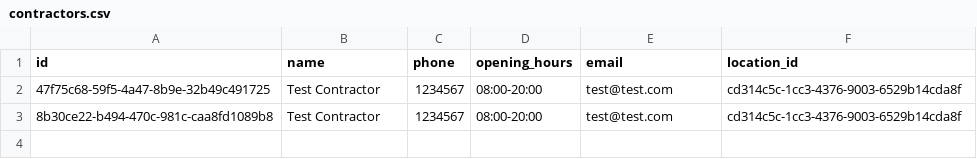
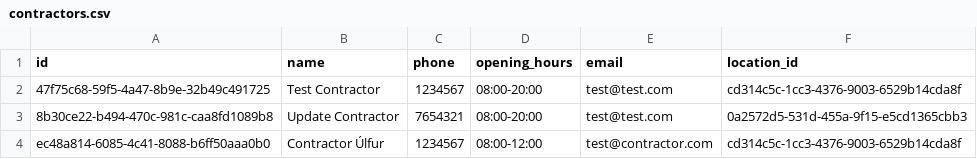
Before and after one commit to UlfurOrn/H38, a CSV file: src/database/data/contractors.csv, drawn as a sheet.

```diff
--- a/src/database/data/contractors.csv
+++ b/src/database/data/contractors.csv
@@ -2,2 +2,3 @@ id,name,phone,opening_hours,email,location_id
 47f75c68-59f5-4a47-8b9e-32b49c491725,Test Contractor,1234567,08:00-20:00,test@test.com,cd314c5c-1cc3-4376-9003-6529b14cda8f
-8b30ce22-b494-470c-981c-caa8fd1089b8,Test Contractor,1234567,08:00-20:00,test@test.com,cd314c5c-1cc3-4376-9003-6529b14cda8f
+8b30ce22-b494-470c-981c-caa8fd1089b8,Update Contractor,7654321,08:00-20:00,test@test.com,0a2572d5-531d-455a-9f15-e5cd1365cbb3
+ec48a814-6085-4c41-8088-b6ff50aaa0b0,Contractor Úlfur,1234567,08:00-12:00,test@contractor.com,cd314c5c-1cc3-4376-9003-6529b14cda8f
```
Also changed, not shown: 2 other files.
